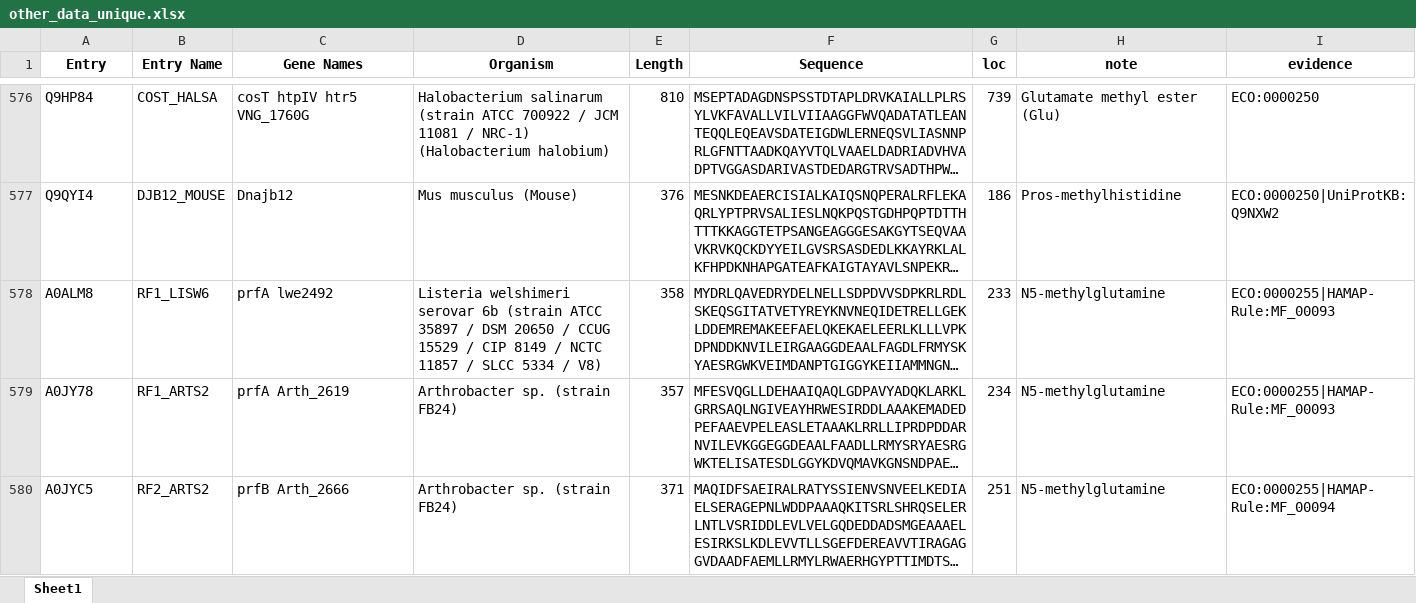
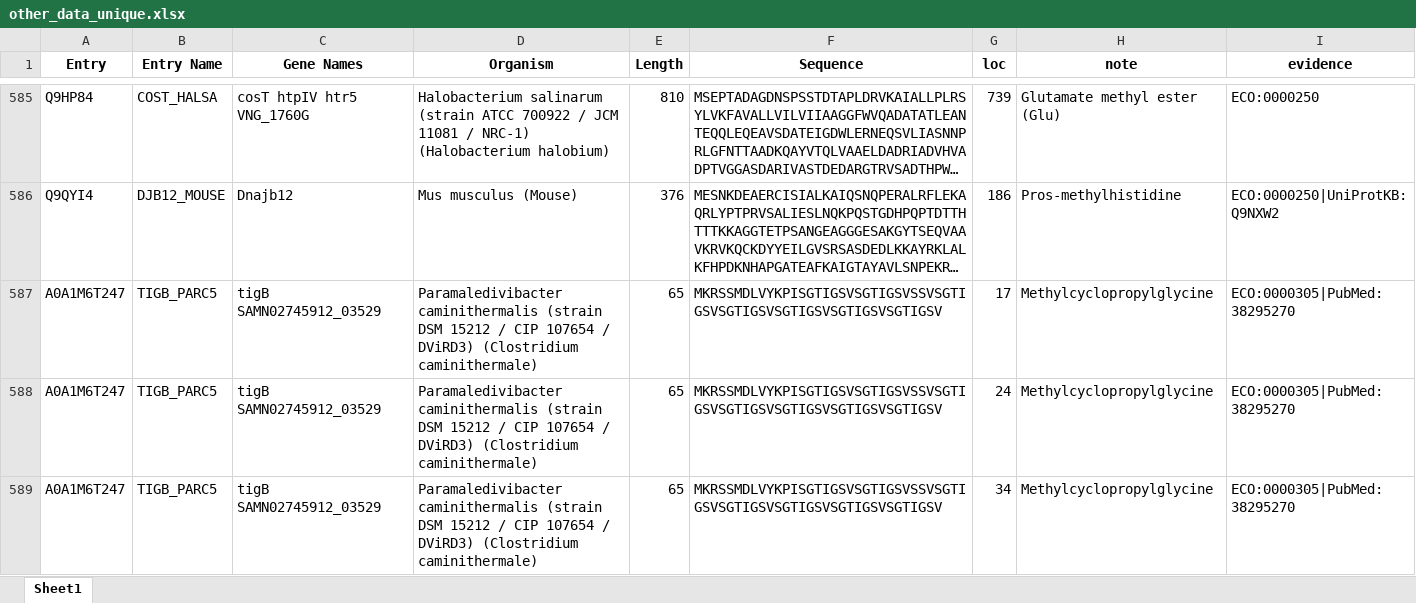
Before and after one commit to suxi0904/methyl_data.github.io, an Excel workbook: datasets/other_data_unique.xlsx, sheet Sheet1, drawn as a sheet; only a part is shown, gaps mark what is left out; the shorter side is filled out with more unchanged rows; long unchanged cells end in …; values as stored, in another font and other column widths than the file's, no borders; the diff covers the shown part only; the diff names each change by its address in the sheet, - before the commit and + after, or states it on an @@ line.

Commit message:
Update dataset - 2025-02-17 17:46:08

```diff
--- a/datasets/other_data_unique.xlsx (sheet Sheet1)
+++ b/datasets/other_data_unique.xlsx (sheet Sheet1)
+row 587: A0A1M6T247 | TIGB_PARC5 | tigB SAMN02745912_03529 | Paramaledivibacter caminithermalis (strain DSM 15212 / CIP 107654 / DViRD3) (Clostridium caminithermale) | 65 | MKRSSMDLVYKPISGTIGSVSGTIGSVSSVSGTIGSVSGTIGSVSGTIGSVSGTIGSVSGTIGSV | 17 | Methylcyclopropylglycine | ECO:0000305|PubMed:38295270
+row 588: A0A1M6T247 | TIGB_PARC5 | tigB SAMN02745912_03529 | Paramaledivibacter caminithermalis (strain DSM 15212 / CIP 107654 / DViRD3) (Clostridium caminithermale) | 65 | MKRSSMDLVYKPISGTIGSVSGTIGSVSSVSGTIGSVSGTIGSVSGTIGSVSGTIGSVSGTIGSV | 24 | Methylcyclopropylglycine | ECO:0000305|PubMed:38295270
+row 589: A0A1M6T247 | TIGB_PARC5 | tigB SAMN02745912_03529 | Paramaledivibacter caminithermalis (strain DSM 15212 / CIP 107654 / DViRD3) (Clostridium caminithermale) | 65 | MKRSSMDLVYKPISGTIGSVSGTIGSVSSVSGTIGSVSGTIGSVSGTIGSVSGTIGSVSGTIGSV | 34 | Methylcyclopropylglycine | ECO:0000305|PubMed:38295270
```
Also changed, not shown: 21 added rows elsewhere in this sheet.
